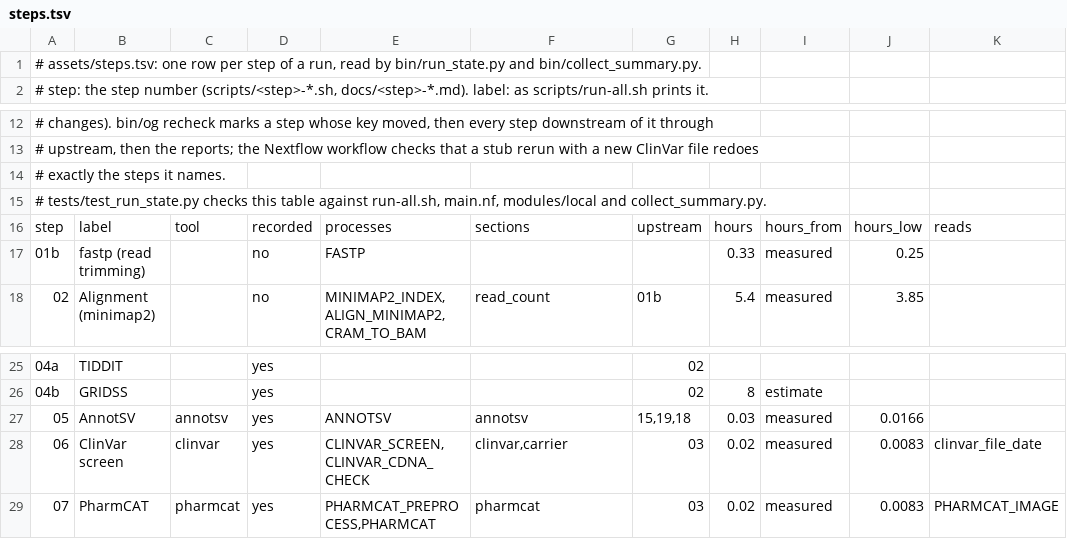
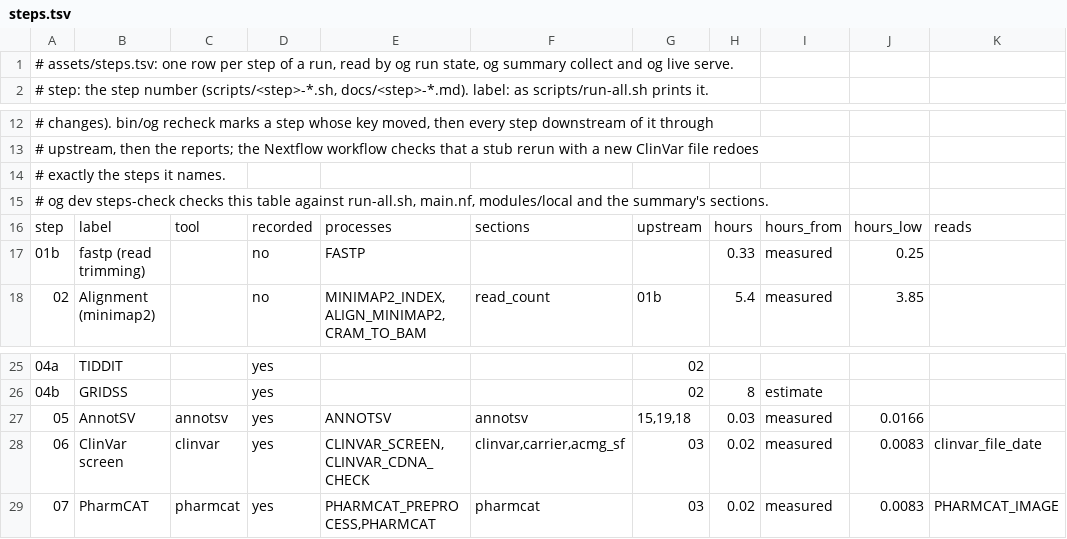
Before and after one commit to GeiserX/OwnGenome, a TSV file: assets/steps.tsv, drawn as a sheet; only a part is shown, gaps mark what is left out.

Commit message:
feat(dev): check assets/steps.tsv against the code with og dev steps-check
The catalogue checks of tests/test_run_state.py move to og dev steps-check,
so they outlive the Python run state reader. One check is new: every row
must be a step that run-all.sh runs or that names a process, so a row for a
step nothing runs fails. Each check is shown red on a planted mistake.

The port compares the catalogue with og's summary sections, which the
Python check never saw: acmg_sf, written from step 06, had no row. Row 06
now lists it.

Bead: D1, D14

```diff
--- a/assets/steps.tsv
+++ b/assets/steps.tsv
@@ -1,2 +1,2 @@
-# assets/steps.tsv: one row per step of a run, read by bin/run_state.py and bin/collect_summary.py.
+# assets/steps.tsv: one row per step of a run, read by og run state, og summary collect and og live serve.
 # step: the step number (scripts/<step>-*.sh, docs/<step>-*.md). label: as scripts/run-all.sh prints it.
@@ -14,3 +14,3 @@
 # exactly the steps it names.
-# tests/test_run_state.py checks this table against run-all.sh, main.nf, modules/local and collect_summary.py.
+# og dev steps-check checks this table against run-all.sh, main.nf, modules/local and the summary's sections.
 step	label	tool	recorded	processes	sections	upstream	hours	hours_from	hours_low	reads
@@ -27,3 +27,3 @@ step	label	tool	recorded	processes	sections	upstream	hours	hours_from	hours_low
 05	AnnotSV	annotsv	yes	ANNOTSV	annotsv	15,19,18	0.03	measured	0.0166	
-06	ClinVar screen	clinvar	yes	CLINVAR_SCREEN,CLINVAR_CDNA_CHECK	clinvar,carrier	03	0.02	measured	0.0083	clinvar_file_date
+06	ClinVar screen	clinvar	yes	CLINVAR_SCREEN,CLINVAR_CDNA_CHECK	clinvar,carrier,acmg_sf	03	0.02	measured	0.0083	clinvar_file_date
 07	PharmCAT	pharmcat	yes	PHARMCAT_PREPROCESS,PHARMCAT	pharmcat	03	0.02	measured	0.0083	PHARMCAT_IMAGE
```
Also changed, not shown: 4 other files.
